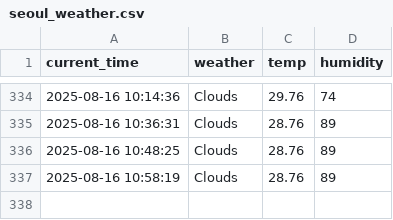
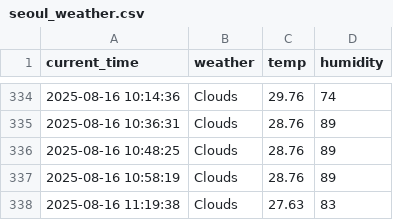
Before and after one commit to shlee135/weather, a CSV file: seoul_weather.csv, drawn as a sheet; only a part is shown, gaps mark what is left out.

```diff
--- a/seoul_weather.csv
+++ b/seoul_weather.csv
@@ -337 +337,2 @@ current_time,weather,temp,humidity
 2025-08-16 10:58:19,Clouds,28.76,89
+2025-08-16 11:19:38,Clouds,27.63,83
```
